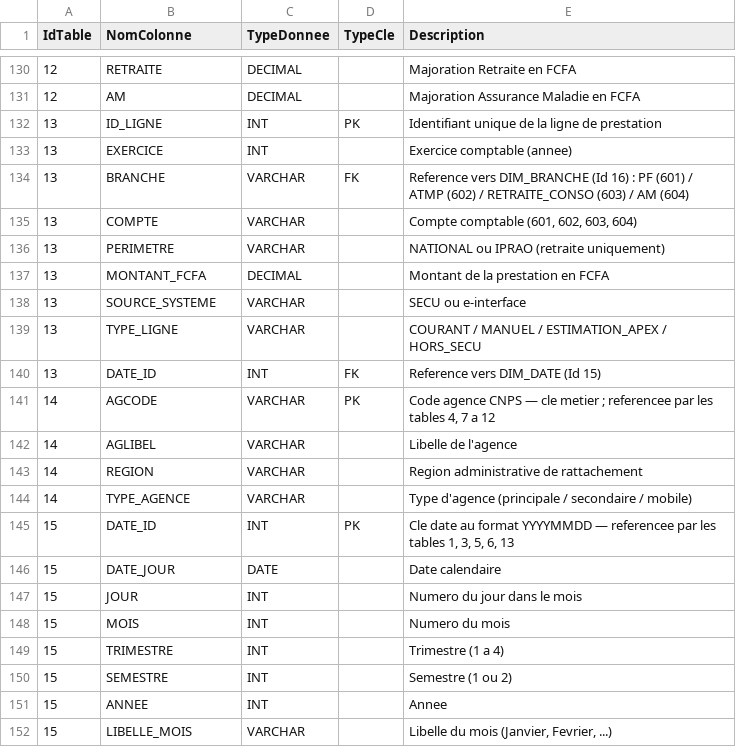
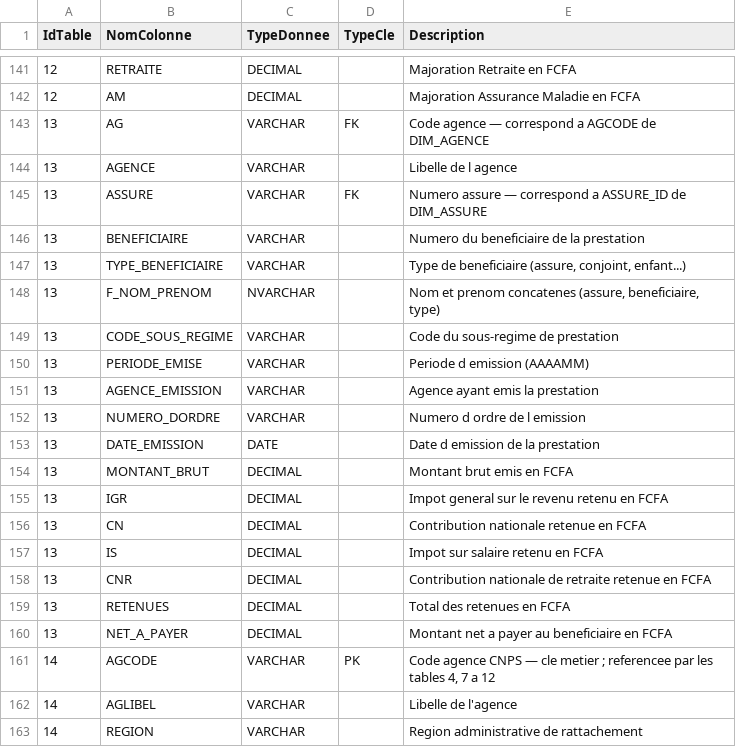
Before and after one commit to SudoSu777/data-catalogue, a CSV file: data/colonnes.csv, drawn as a sheet; only a part is shown, gaps mark what is left out; the shorter side is filled out with more unchanged rows; the diff covers the shown part only.

```diff
--- a/data/colonnes.csv
+++ b/data/colonnes.csv
@@ -131,11 +142,20 @@ IdTable,NomColonne,TypeDonnee,TypeCle,Description
 12,AM,DECIMAL,,Majoration Assurance Maladie en FCFA
-13,ID_LIGNE,INT,PK,Identifiant unique de la ligne de prestation
-13,EXERCICE,INT,,Exercice comptable (annee)
-13,BRANCHE,VARCHAR,FK,Reference vers DIM_BRANCHE (Id 16) : PF (601) / ATMP (602) / RETRAITE_CONSO (603) / AM (604)
-13,COMPTE,VARCHAR,,"Compte comptable (601, 602, 603, 604)"
-13,PERIMETRE,VARCHAR,,NATIONAL ou IPRAO (retraite uniquement)
-13,MONTANT_FCFA,DECIMAL,,Montant de la prestation en FCFA
-13,SOURCE_SYSTEME,VARCHAR,,SECU ou e-interface
-13,TYPE_LIGNE,VARCHAR,,COURANT / MANUEL / ESTIMATION_APEX / HORS_SECU
-13,DATE_ID,INT,FK,Reference vers DIM_DATE (Id 15)
+13,AG,VARCHAR,FK,Code agence — correspond a AGCODE de DIM_AGENCE
+13,AGENCE,VARCHAR,,Libelle de l agence
+13,ASSURE,VARCHAR,FK,Numero assure — correspond a ASSURE_ID de DIM_ASSURE
+13,BENEFICIAIRE,VARCHAR,,Numero du beneficiaire de la prestation
+13,TYPE_BENEFICIAIRE,VARCHAR,,"Type de beneficiaire (assure, conjoint, enfant...)"
+13,F_NOM_PRENOM,NVARCHAR,,"Nom et prenom concatenes (assure, beneficiaire, type)"
+13,CODE_SOUS_REGIME,VARCHAR,,Code du sous-regime de prestation
+13,PERIODE_EMISE,VARCHAR,,Periode d emission (AAAAMM)
+13,AGENCE_EMISSION,VARCHAR,,Agence ayant emis la prestation
+13,NUMERO_DORDRE,VARCHAR,,Numero d ordre de l emission
+13,DATE_EMISSION,DATE,,Date d emission de la prestation
+13,MONTANT_BRUT,DECIMAL,,Montant brut emis en FCFA
+13,IGR,DECIMAL,,Impot general sur le revenu retenu en FCFA
+13,CN,DECIMAL,,Contribution nationale retenue en FCFA
+13,IS,DECIMAL,,Impot sur salaire retenu en FCFA
+13,CNR,DECIMAL,,Contribution nationale de retraite retenue en FCFA
+13,RETENUES,DECIMAL,,Total des retenues en FCFA
+13,NET_A_PAYER,DECIMAL,,Montant net a payer au beneficiaire en FCFA
 14,AGCODE,VARCHAR,PK,"Code agence CNPS — cle metier ; referencee par les tables 4, 7 a 12"
```
Also changed, not shown: 12 added rows, 1 removed row and 17 edited cells elsewhere in this file, data/historique.csv, data/tables.csv, 4 other files.
